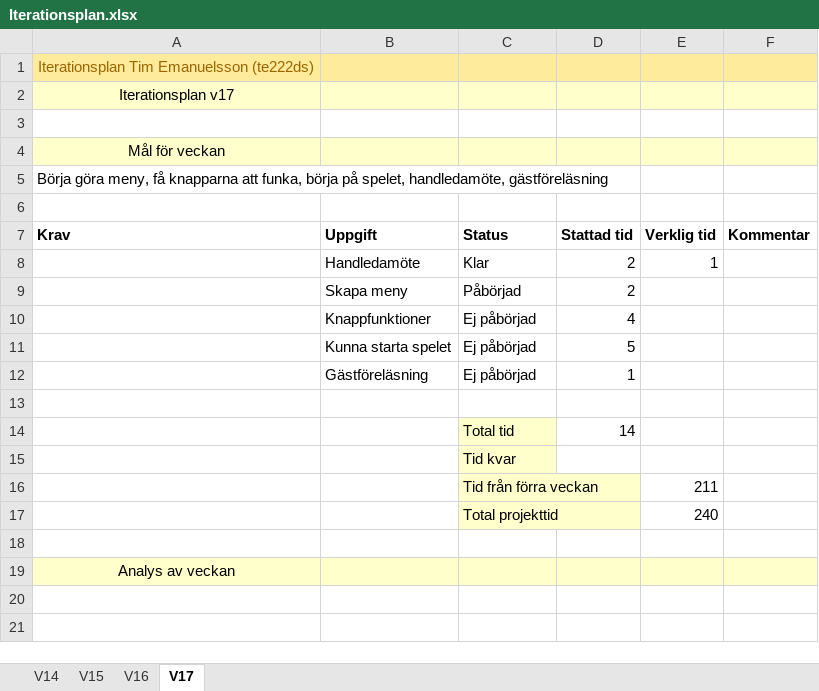
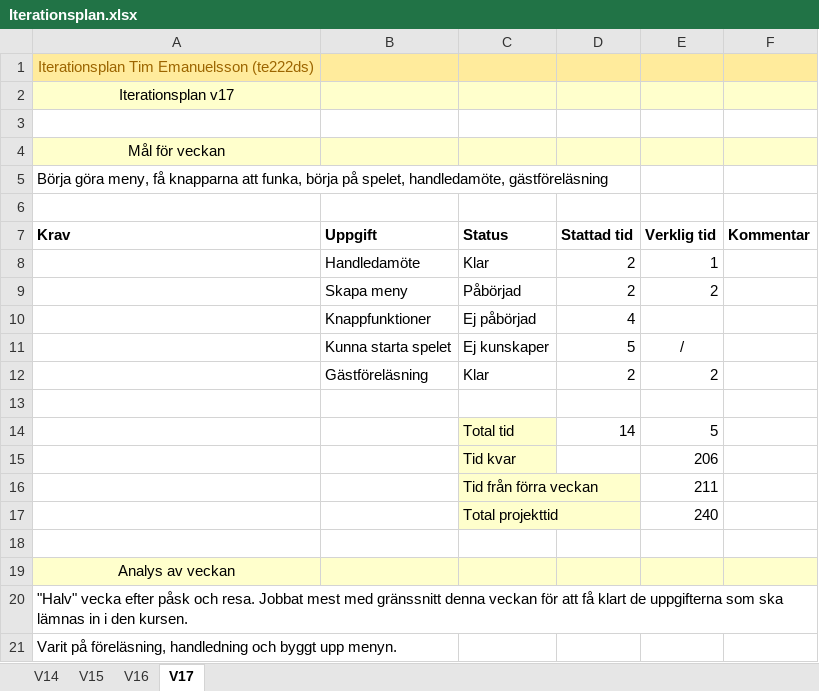
Before and after one commit to TimEmanuelsson/Circle-Game, an Excel workbook: Dokumentation/Iterationsplan/Iterationsplan.xlsx, sheet V17, drawn as a sheet; values as stored, in another font and other column widths than the file's, no borders; removed rows and columns are numbered as before the commit, all else as after; the diff names each change by its address in the sheet, - before the commit and + after, or states it on an @@ line.

Commit message:
Iteration v17

```diff
--- a/Dokumentation/Iterationsplan/Iterationsplan.xlsx (sheet V17)
+++ b/Dokumentation/Iterationsplan/Iterationsplan.xlsx (sheet V17)
-E9 (Verklig tid): (empty)
+E9 (Verklig tid): 2
-C11 (Status): Ej påbörjad
+C11 (Status): Ej kunskaper
-E11 (Verklig tid): (empty)
+E11 (Verklig tid): /
-row 12:  | Gästföreläsning | Ej påbörjad | 1
+row 12:  | Gästföreläsning | Klar | 2 | 2
-E14 (Verklig tid): (empty)
+E14 (Verklig tid): 5
-E15 (Verklig tid): (empty)
+E15 (Verklig tid): 206
+row 20: "Halv" vecka efter påsk och resa. Jobbat mest med gränssnitt denna veckan för att få klart de uppgifterna som ska lämnas in i den kursen.
+row 21: Varit på föreläsning, handledning och byggt upp menyn.
```
